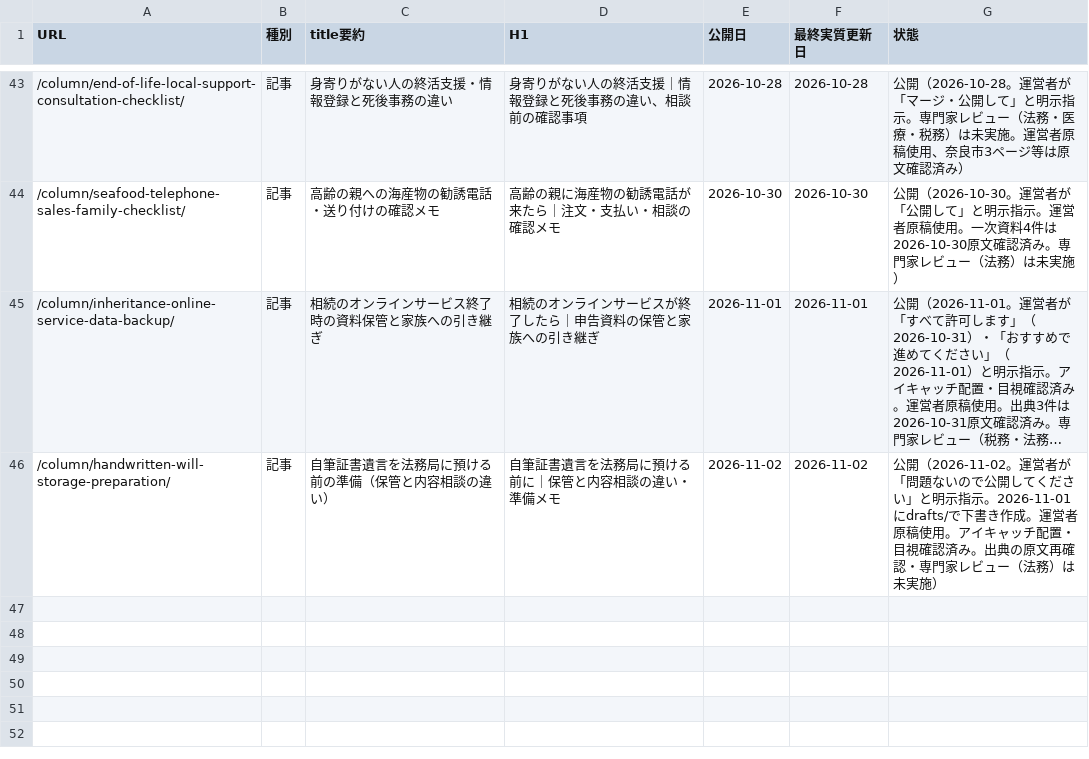
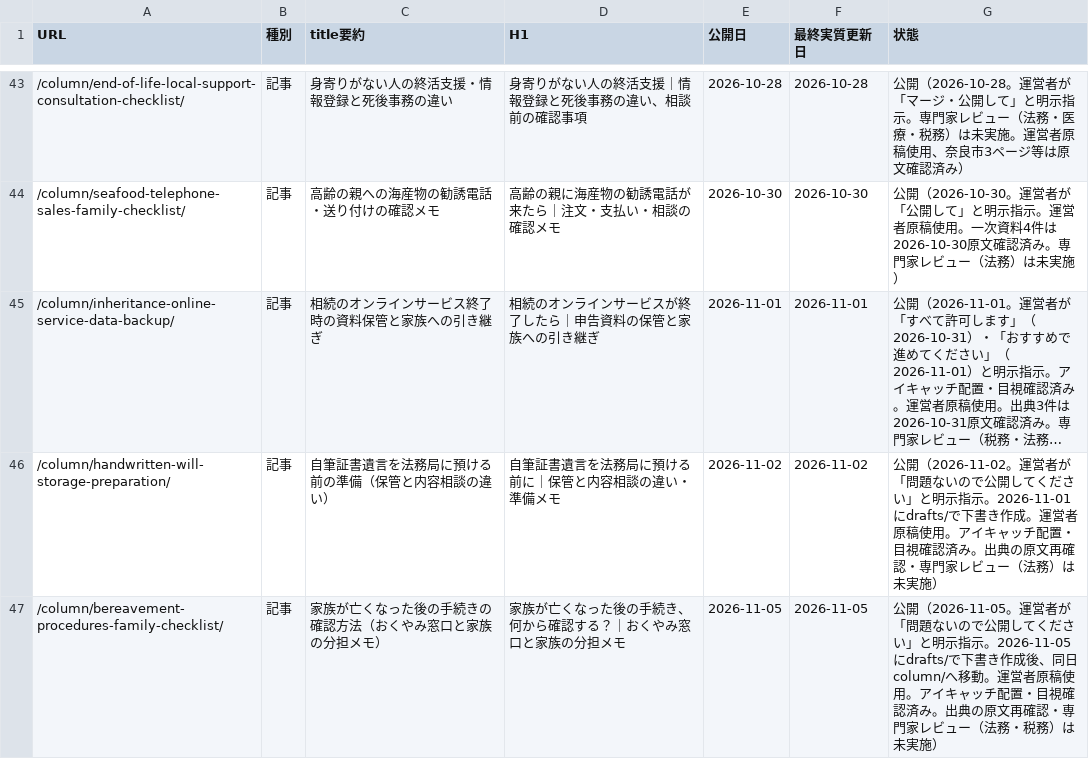
Before and after one commit to tfqys680-jpg/shukatsu-site, a CSV file: docs/seo/content-inventory.csv, drawn as a sheet; only a part is shown, gaps mark what is left out; long unchanged cells end in …; the diff names each change by its address in the sheet, - before the commit and + after, or states it on an @@ line.

```diff
--- a/docs/seo/content-inventory.csv
+++ b/docs/seo/content-inventory.csv
+row 47: /column/bereavement-procedures-family-checklist/ | 記事 | 家族が亡くなった後の手続きの確認方法（おくやみ窓口と家族の分担メモ） | 家族が亡くなった後の手続き、何から確認する？｜おくやみ窓口と家族の分担メモ | 2026-11-05 | 2026-11-05 | 公開（2026-11-05。運営者が「問題ないので公開してください」と明示指示。2026-11-05にdrafts/で下書き作成後、同日column/へ移動。運営者原稿使用。アイキャッチ配置・目視確認済み。出典の原文再確認・専門家レビュー（法務・税務）は未実施）
```
Also changed, not shown: docs/seo/editorial-calendar.csv, docs/seo/internal-link-map.csv, 11 other files.
